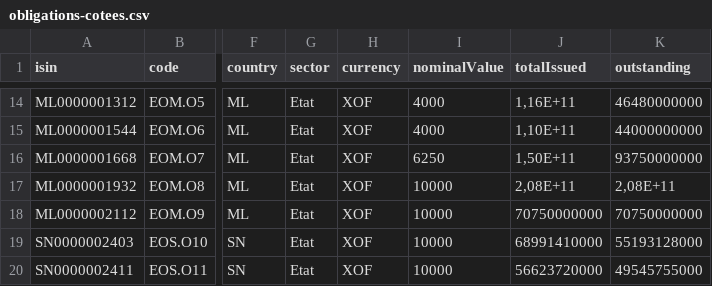
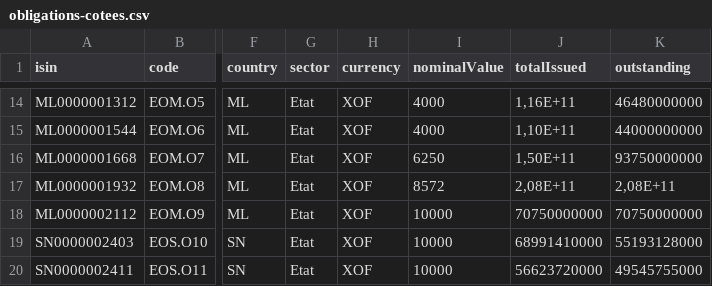
Before and after one commit to gerko-dev/azimutfinance, a CSV file: data/obligations-cotees.csv, drawn as a sheet; only a part is shown, gaps mark what is left out; the diff names each change by its address in the sheet, - before the commit and + after, or states it on an @@ line.

```diff
--- a/data/obligations-cotees.csv
+++ b/data/obligations-cotees.csv
-I17 (nominalValue): 10000
+I17 (nominalValue): 8572
```
Also changed, not shown: data/fcp.csv, data/obligations-cotees-boc-statut.csv, 5 other files.
